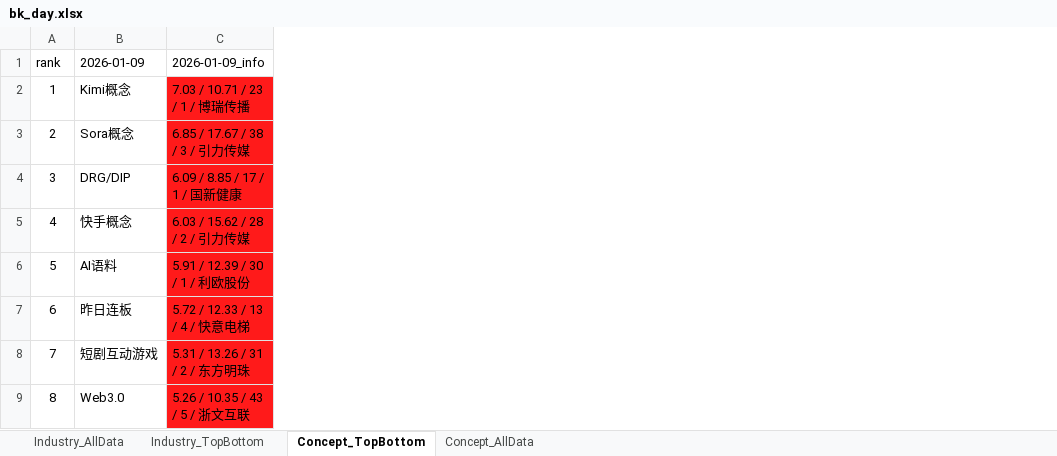
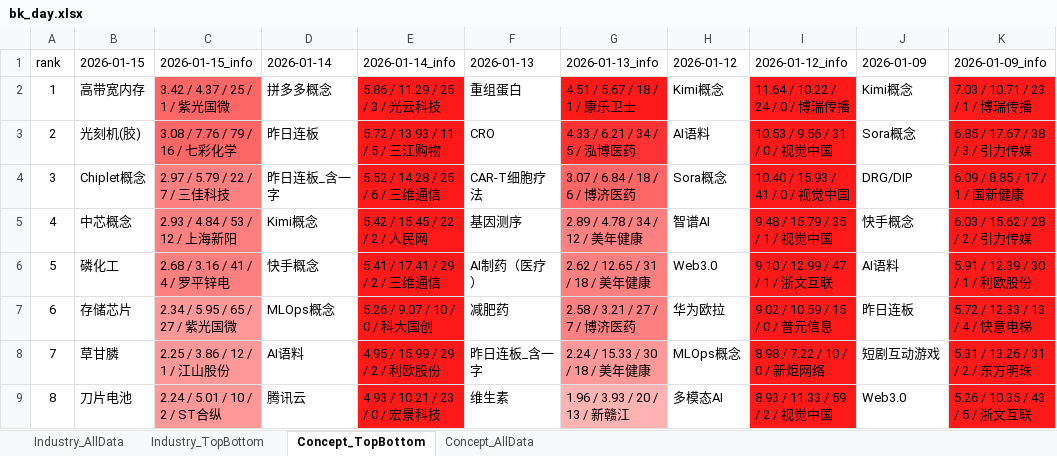
Before and after one commit to BillLee1st/FundDance, an Excel workbook: round/html/bk_day.xlsx, sheet Concept_TopBottom, drawn as a sheet; only a part is shown; values as stored, in another font and other column widths than the file's, no borders; the diff names each change by its address in the sheet, - before the commit and + after, or states it on an @@ line.

```diff
--- a/round/html/bk_day.xlsx (sheet Concept_TopBottom)
+++ b/round/html/bk_day.xlsx (sheet Concept_TopBottom)
+column B (2026-01-15), rows 2-9: 高带宽内存 | 光刻机(胶) | Chiplet概念 | 中芯概念 | 磷化工 | 存储芯片 | 草甘膦 | 刀片电池
+column C (2026-01-15_info), rows 2-9: 3.42 / 4.37 / 25 / 1 / 紫光国微 | 3.08 / 7.76 / 79 / 16 / 七彩化学 | 2.97 / 5.79 / 22 / 7 / 三佳科技 | 2.93 / 4.84 / 53 / 12 / 上海新阳 | 2.68 / 3.16 / 41 / 4 / 罗平锌电 | 2.34 / 5.95 / 65 / 27 / 紫光国微 | 2.25 / 3.86 / 12 / 1 / 江山股份 | 2.24 / 5.01 / 10 / 2 / ST合纵
+column D (2026-01-14), rows 2-9: 拼多多概念 | 昨日连板 | 昨日连板_含一字 | Kimi概念 | 快手概念 | MLOps概念 | AI语料 | 腾讯云
+column E (2026-01-14_info), rows 2-9: 5.86 / 11.29 / 25 / 3 / 光云科技 | 5.72 / 13.93 / 11 / 5 / 三江购物 | 5.52 / 14.28 / 25 / 6 / 三维通信 | 5.42 / 15.45 / 22 / 2 / 人民网 | 5.41 / 17.41 / 29 / 2 / 三维通信 | 5.26 / 9.07 / 10 / 0 / 科大国创 | 4.95 / 15.99 / 29 / 2 / 利欧股份 | 4.93 / 10.21 / 23 / 0 / 宏景科技
+column F (2026-01-13), rows 2-9: 重组蛋白 | CRO | CAR-T细胞疗法 | 基因测序 | AI制药（医疗） | 减肥药 | 昨日连板_含一字 | 维生素
+column G (2026-01-13_info), rows 2-9: 4.51 / 5.67 / 18 / 1 / 康乐卫士 | 4.33 / 6.21 / 34 / 5 / 泓博医药 | 3.07 / 6.84 / 18 / 6 / 博济医药 | 2.89 / 4.78 / 34 / 12 / 美年健康 | 2.62 / 12.65 / 31 / 18 / 美年健康 | 2.58 / 3.21 / 27 / 7 / 博济医药 | 2.24 / 15.33 / 30 / 18 / 美年健康 | 1.96 / 3.93 / 20 / 13 / 新赣江
+column H (2026-01-12), rows 2-9: Kimi概念 | AI语料 | Sora概念 | 智谱AI | Web3.0 | 华为欧拉 | MLOps概念 | 多模态AI
+column I (2026-01-12_info), rows 2-9: 11.64 / 10.22 / 24 / 0 / 博瑞传播 | 10.53 / 9.56 / 31 / 0 / 视觉中国 | 10.40 / 15.93 / 41 / 0 / 视觉中国 | 9.48 / 15.79 / 35 / 1 / 视觉中国 | 9.10 / 12.99 / 47 / 1 / 浙文互联 | 9.02 / 10.59 / 15 / 0 / 普元信息 | 8.98 / 7.22 / 10 / 0 / 新炬网络 | 8.93 / 11.33 / 59 / 2 / 视觉中国
```
Also changed, not shown: sheet Industry_TopBottom, sheet Industry_AllData, sheet Concept_AllData, 39 other files.
